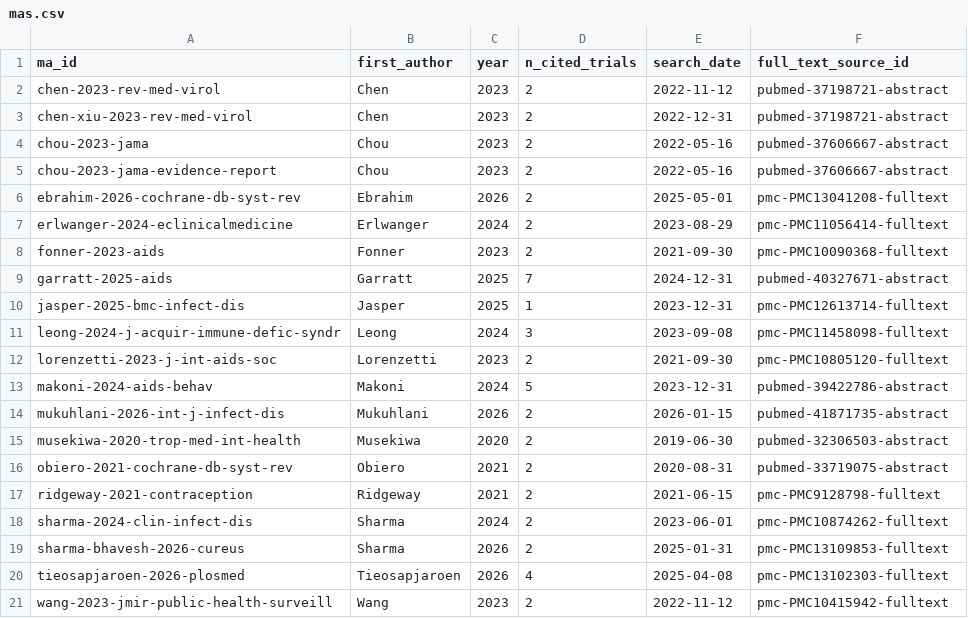
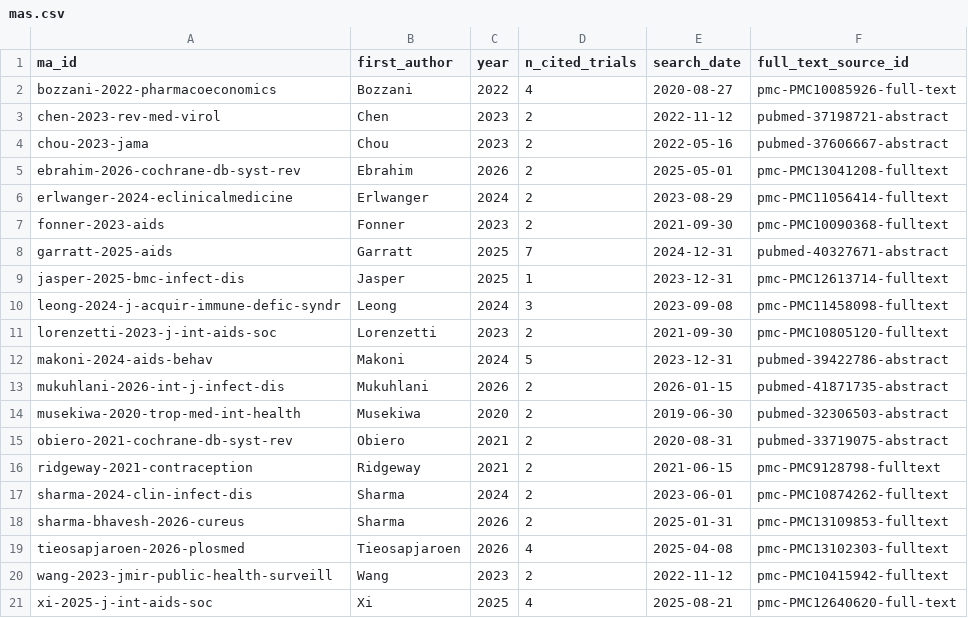
Before and after one commit to mahmood726-cyber/africa-hiv-prep-atlas, a CSV file: data/mas.csv, drawn as a sheet.

```diff
--- a/data/mas.csv
+++ b/data/mas.csv
@@ -1,6 +1,5 @@
 ma_id,first_author,year,n_cited_trials,search_date,full_text_source_id
+bozzani-2022-pharmacoeconomics,Bozzani,2022,4,2020-08-27,pmc-PMC10085926-full-text
 chen-2023-rev-med-virol,Chen,2023,2,2022-11-12,pubmed-37198721-abstract
-chen-xiu-2023-rev-med-virol,Chen,2023,2,2022-12-31,pubmed-37198721-abstract
 chou-2023-jama,Chou,2023,2,2022-05-16,pubmed-37606667-abstract
-chou-2023-jama-evidence-report,Chou,2023,2,2022-05-16,pubmed-37606667-abstract
 ebrahim-2026-cochrane-db-syst-rev,Ebrahim,2026,2,2025-05-01,pmc-PMC13041208-fulltext
@@ -21 +20,2 @@ tieosapjaroen-2026-plosmed,Tieosapjaroen,2026,4,2025-04-08,pmc-PMC13102303-fullt
 wang-2023-jmir-public-health-surveill,Wang,2023,2,2022-11-12,pmc-PMC10415942-fulltext
+xi-2025-j-int-aids-soc,Xi,2025,4,2025-08-21,pmc-PMC12640620-full-text
```
Also changed, not shown: data/atlas.csv, 11 other files.
